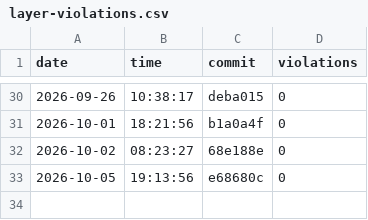
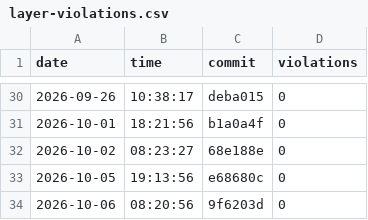
Before and after one commit to nguyentrungnghia1802/use, a CSV file: docs/archunit-results/layer-violations.csv, drawn as a sheet; only a part is shown, gaps mark what is left out; the diff names each change by its address in the sheet, - before the commit and + after, or states it on an @@ line.

```diff
--- a/docs/archunit-results/layer-violations.csv
+++ b/docs/archunit-results/layer-violations.csv
+row 34: 2026-10-06 | 08:20:56 | 9f6203d | 0
```
Also changed, not shown: docs/archunit-results/build-times.csv, docs/archunit-results/cycles-tests.csv.
